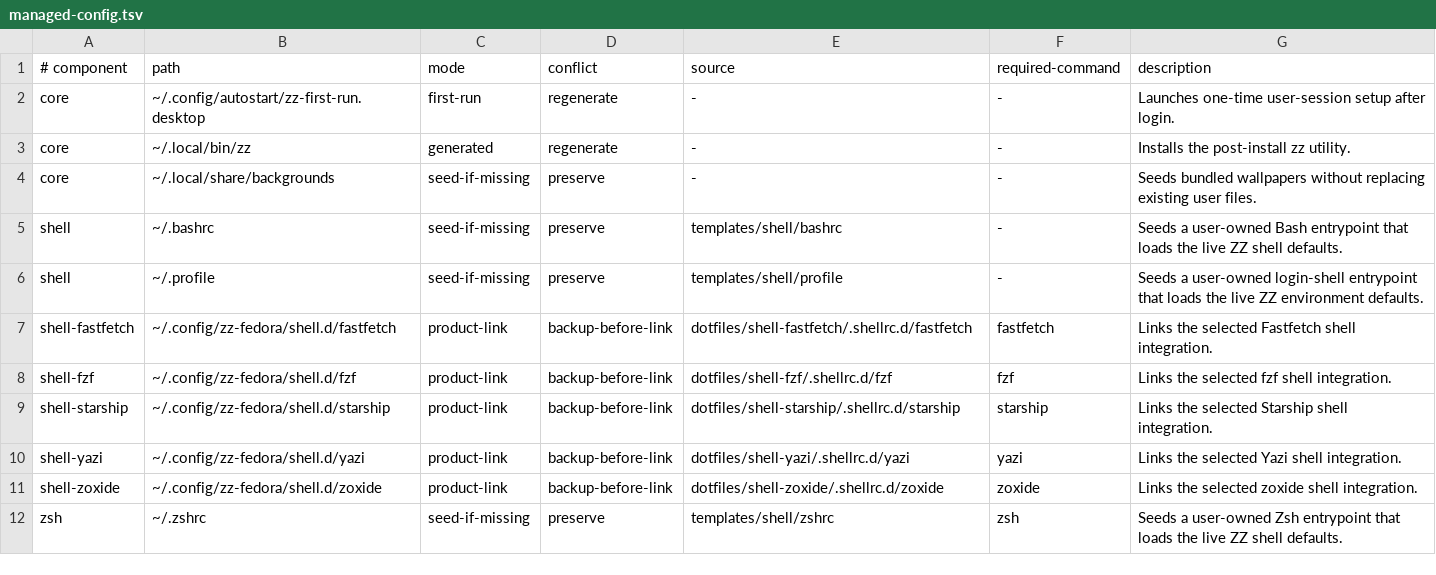
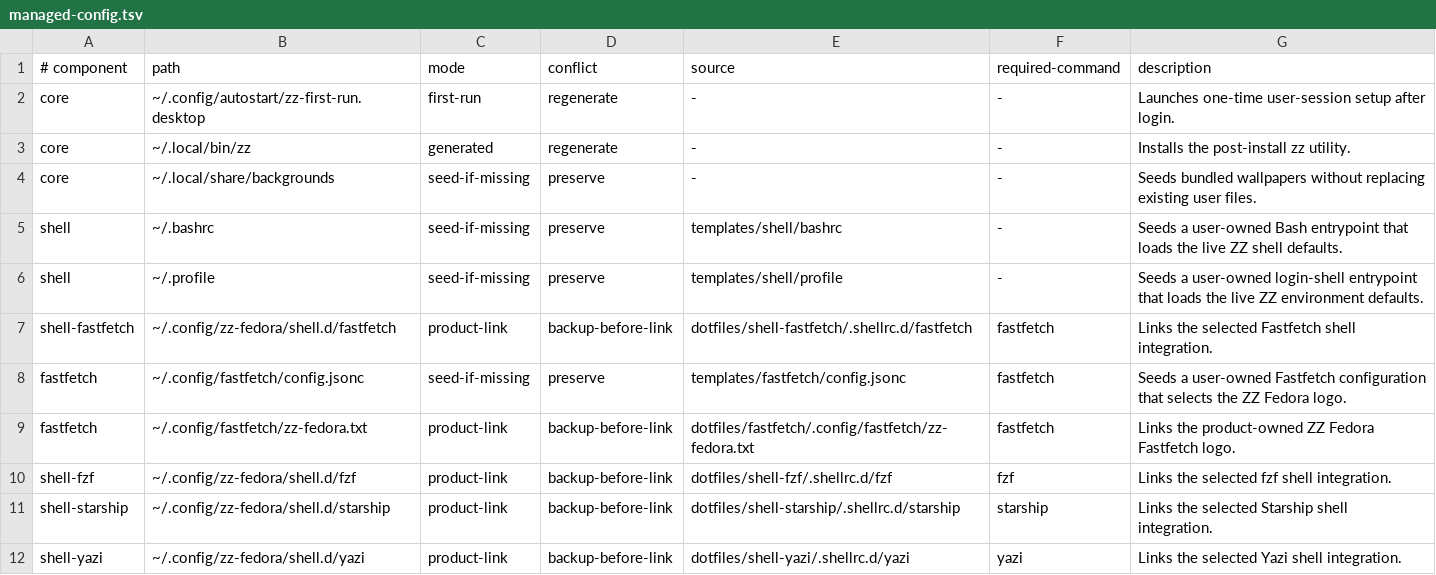
Before and after one commit to bgmulinari/zz-fedora, a TSV file: config/managed-config.tsv, drawn as a sheet; only a part is shown; the shorter side is filled out with more unchanged rows.

Commit message:
Add ZZ Fedora branding and Fastfetch logo

```diff
--- a/config/managed-config.tsv
+++ b/config/managed-config.tsv
@@ -7,2 +7,4 @@ shell	~/.profile	seed-if-missing	preserve	templates/shell/profile	-	Seeds a user
 shell-fastfetch	~/.config/zz-fedora/shell.d/fastfetch	product-link	backup-before-link	dotfiles/shell-fastfetch/.shellrc.d/fastfetch	fastfetch	Links the selected Fastfetch shell integration.
+fastfetch	~/.config/fastfetch/config.jsonc	seed-if-missing	preserve	templates/fastfetch/config.jsonc	fastfetch	Seeds a user-owned Fastfetch configuration that selects the ZZ Fedora logo.
+fastfetch	~/.config/fastfetch/zz-fedora.txt	product-link	backup-before-link	dotfiles/fastfetch/.config/fastfetch/zz-fedora.txt	fastfetch	Links the product-owned ZZ Fedora Fastfetch logo.
 shell-fzf	~/.config/zz-fedora/shell.d/fzf	product-link	backup-before-link	dotfiles/shell-fzf/.shellrc.d/fzf	fzf	Links the selected fzf shell integration.
```
Also changed, not shown: 8 other files.
